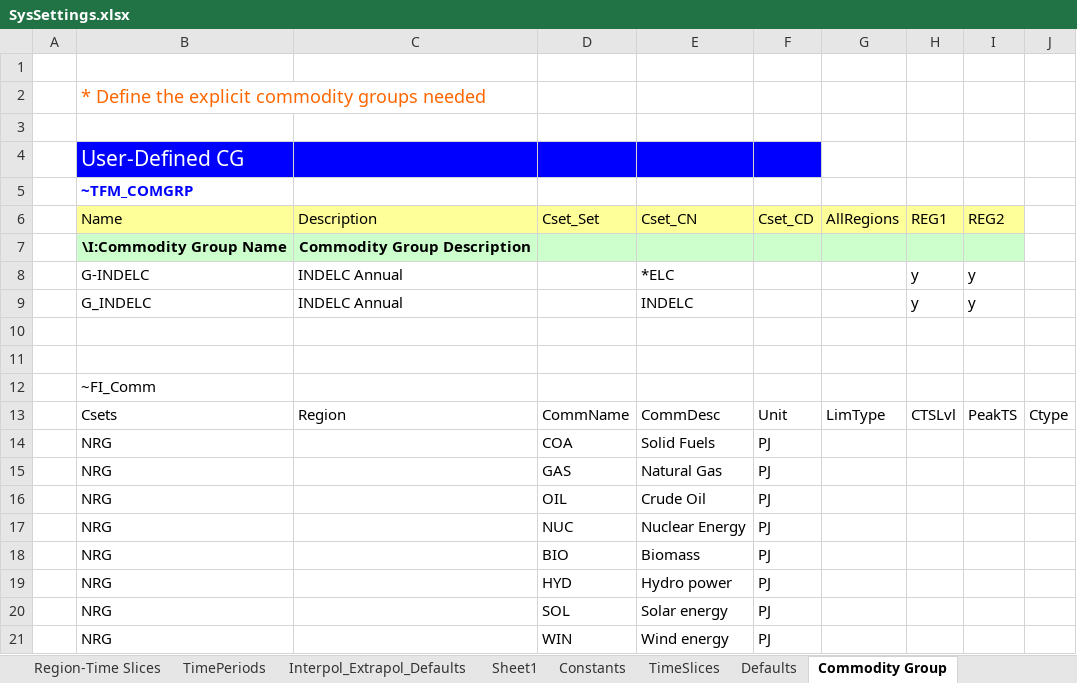
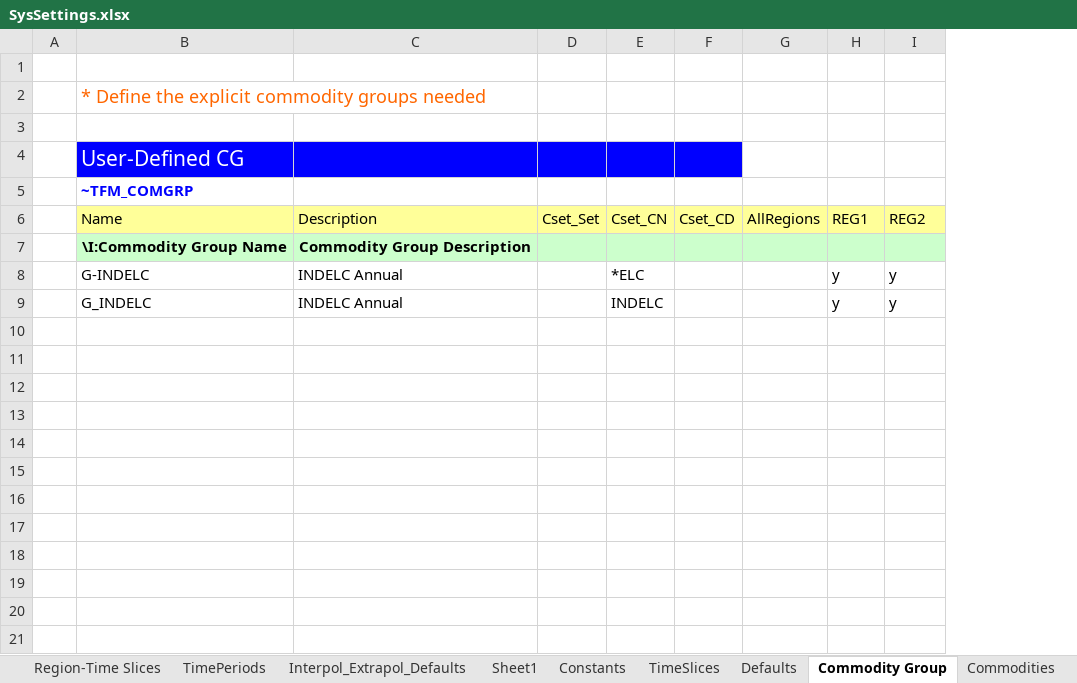
Before and after one commit to kanors-emr/Model_Demo_Adv_Veda, an Excel workbook: SysSettings.xlsx, sheet Commodity Group, drawn as a sheet; only a part is shown; values as stored, in another font and other column widths than the file's, no borders; removed rows and columns are numbered as before the commit, all else as after; the diff covers the shown part only; the diff names each change by its address in the sheet, - before the commit and + after, or states it on an @@ line.

Commit message:
ComX means different things in different regions

```diff
--- a/SysSettings.xlsx (sheet Commodity Group)
+++ b/SysSettings.xlsx (sheet Commodity Group)
+sheet tab: Commodities
-column D, row 6: Cset_Set
-column E, rows 6-9: Cset_CN |  | *ELC | INDELC
-column F, row 6: Cset_CD
+column D, row 6: Cset_Set
+column E, rows 6-9: Cset_CN |  | *ELC | INDELC
+column F, row 6: Cset_CD
-column J, empty
-row 10: (empty)
-row 11: (empty)
-row 12:  | ~FI_Comm
-row 13:  | Csets | Region | CommName | CommDesc | Unit | LimType | CTSLvl | PeakTS | Ctype
-row 14:  | NRG |  | COA | Solid Fuels | PJ
-row 15:  | NRG |  | GAS | Natural Gas | PJ
-row 16:  | NRG |  | OIL | Crude Oil | PJ
-row 17:  | NRG |  | NUC | Nuclear Energy | PJ
-row 18:  | NRG |  | BIO | Biomass | PJ
-row 19:  | NRG |  | HYD | Hydro power | PJ
-row 20:  | NRG |  | SOL | Solar energy | PJ
-row 21:  | NRG |  | WIN | Wind energy | PJ
```
Also changed, not shown: 13 removed rows elsewhere in this sheet, sheet Region-Time Slices.
